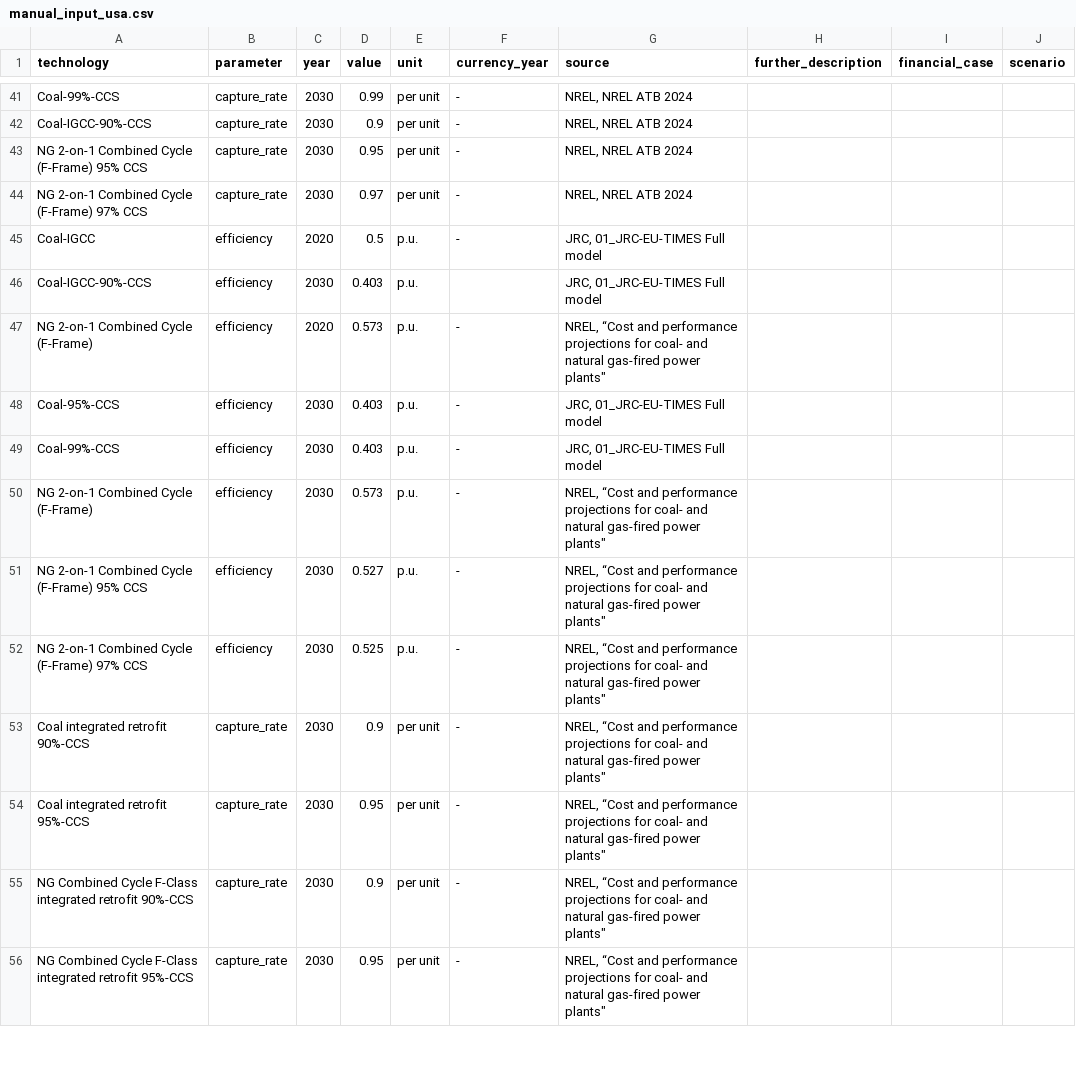
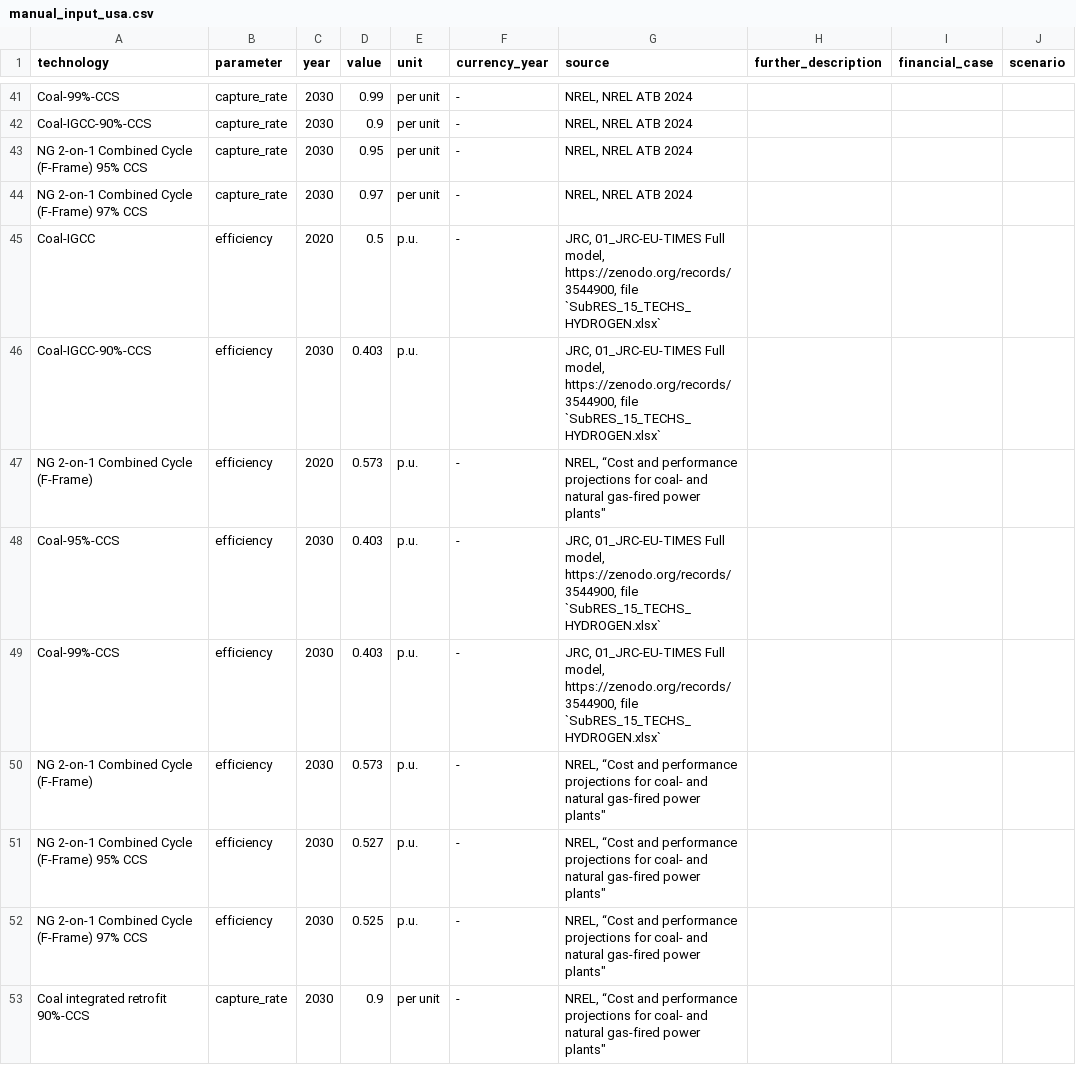
Before and after one commit to PyPSA/technology-data, a CSV file: inputs/US/manual_input_usa.csv, drawn as a sheet; only a part is shown, gaps mark what is left out; the shorter side is filled out with more unchanged rows; the diff covers the shown part only.

Commit message:
data: add detailed source for JRC-EU-TIMES data

```diff
--- a/inputs/US/manual_input_usa.csv
+++ b/inputs/US/manual_input_usa.csv
@@ -44,7 +44,7 @@ NG 2-on-1 Combined Cycle (F-Frame) 95% CCS,capture_rate,2030,0.95,per unit,-,"NR
 NG 2-on-1 Combined Cycle (F-Frame) 97% CCS,capture_rate,2030,0.97,per unit,-,"NREL, NREL ATB 2024",,,
-Coal-IGCC,efficiency,2020,0.5,p.u.,-,"JRC, 01_JRC-EU-TIMES Full model ",,,
-Coal-IGCC-90%-CCS,efficiency,2030,0.403,p.u.,,"JRC, 01_JRC-EU-TIMES Full model ",,,
+Coal-IGCC,efficiency,2020,0.5,p.u.,-,"JRC, 01_JRC-EU-TIMES Full model, https://zenodo.org/records/3544900, file `SubRES_15_TECHS_HYDROGEN.xlsx`",,,
+Coal-IGCC-90%-CCS,efficiency,2030,0.403,p.u.,,"JRC, 01_JRC-EU-TIMES Full model, https://zenodo.org/records/3544900, file `SubRES_15_TECHS_HYDROGEN.xlsx`",,,
 NG 2-on-1 Combined Cycle (F-Frame),efficiency,2020,0.573,p.u.,-,"NREL, “Cost and performance projections for coal- and natural gas-fired power plants""",,,
-Coal-95%-CCS,efficiency,2030,0.403,p.u.,-,"JRC, 01_JRC-EU-TIMES Full model ",,,
-Coal-99%-CCS,efficiency,2030,0.403,p.u.,-,"JRC, 01_JRC-EU-TIMES Full model ",,,
+Coal-95%-CCS,efficiency,2030,0.403,p.u.,-,"JRC, 01_JRC-EU-TIMES Full model, https://zenodo.org/records/3544900, file `SubRES_15_TECHS_HYDROGEN.xlsx`",,,
+Coal-99%-CCS,efficiency,2030,0.403,p.u.,-,"JRC, 01_JRC-EU-TIMES Full model, https://zenodo.org/records/3544900, file `SubRES_15_TECHS_HYDROGEN.xlsx`",,,
 NG 2-on-1 Combined Cycle (F-Frame),efficiency,2030,0.573,p.u.,-,"NREL, “Cost and performance projections for coal- and natural gas-fired power plants""",,,
```
Also changed, not shown: 54 edited cells elsewhere in this file.
